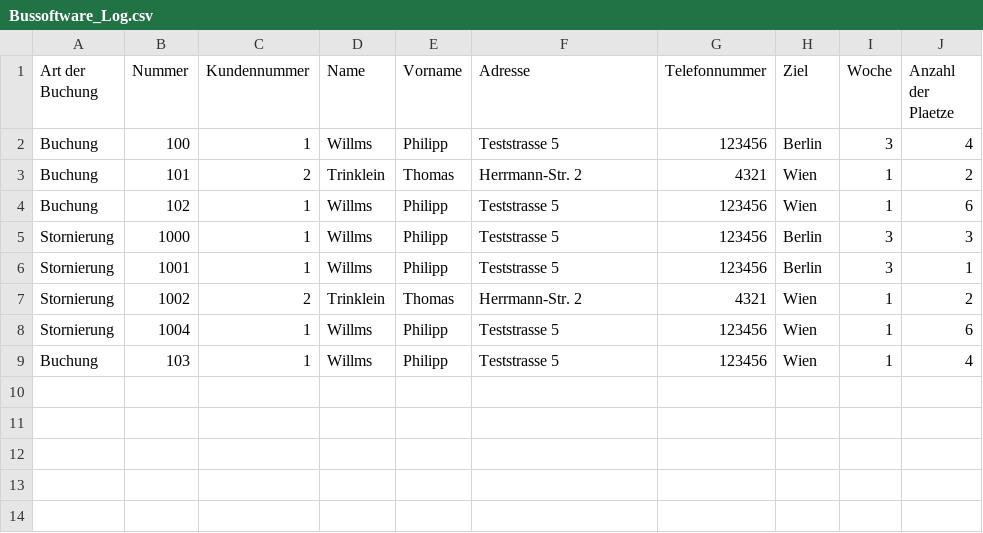
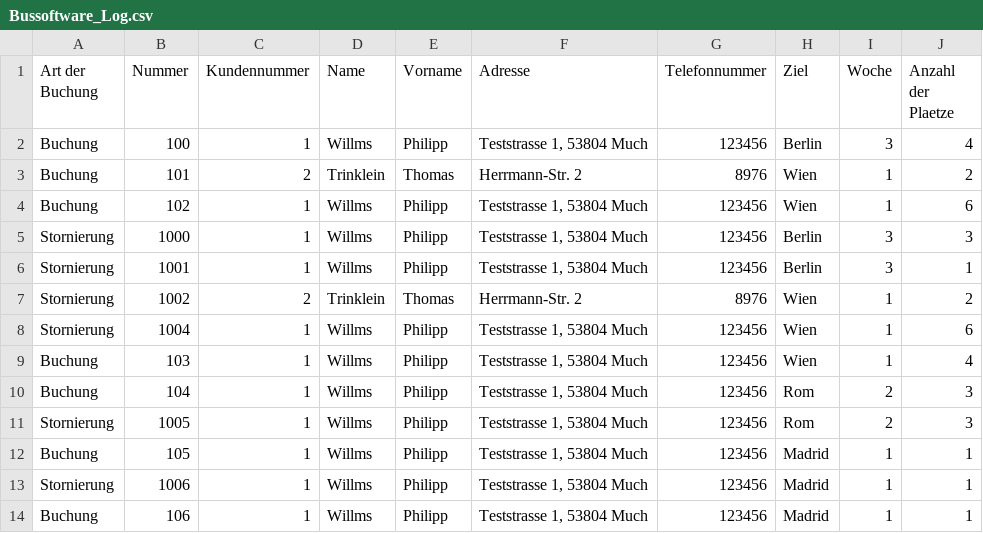
Before and after one commit to ivanouf/busreisen, a CSV file: busreisen/busreisen/Bussoftware_Log.csv, drawn as a sheet.

```diff
--- a/busreisen/busreisen/Bussoftware_Log.csv
+++ b/busreisen/busreisen/Bussoftware_Log.csv
@@ -1,9 +1,14 @@
 Art der Buchung;Nummer;Kundennummer;Name;Vorname;Adresse;Telefonnummer;Ziel;Woche;Anzahl der Plaetze
-Buchung;100;1;Willms;Philipp;Teststrasse 5;123456;Berlin;3;4
-Buchung;101;2;Trinklein;Thomas;Herrmann-Str. 2;4321;Wien;1;2
-Buchung;102;1;Willms;Philipp;Teststrasse 5;123456;Wien;1;6
-Stornierung;1000;1;Willms;Philipp;Teststrasse 5;123456;Berlin;3;3
-Stornierung;1001;1;Willms;Philipp;Teststrasse 5;123456;Berlin;3;1
-Stornierung;1002;2;Trinklein;Thomas;Herrmann-Str. 2;4321;Wien;1;2
-Stornierung;1004;1;Willms;Philipp;Teststrasse 5;123456;Wien;1;6
-Buchung;103;1;Willms;Philipp;Teststrasse 5;123456;Wien;1;4
+Buchung;100;1;Willms;Philipp;Teststrasse 1, 53804 Much;123456;Berlin;3;4
+Buchung;101;2;Trinklein;Thomas;Herrmann-Str. 2;8976;Wien;1;2;
+Buchung;102;1;Willms;Philipp;Teststrasse 1, 53804 Much;123456;Wien;1;6
+Stornierung;1000;1;Willms;Philipp;Teststrasse 1, 53804 Much;123456;Berlin;3;3
+Stornierung;1001;1;Willms;Philipp;Teststrasse 1, 53804 Much;123456;Berlin;3;1
+Stornierung;1002;2;Trinklein;Thomas;Herrmann-Str. 2;8976;Wien;1;2;
+Stornierung;1004;1;Willms;Philipp;Teststrasse 1, 53804 Much;123456;Wien;1;6
+Buchung;103;1;Willms;Philipp;Teststrasse 1, 53804 Much;123456;Wien;1;4
+Buchung;104;1;Willms;Philipp;Teststrasse 1, 53804 Much;123456;Rom;2;3
+Stornierung;1005;1;Willms;Philipp;Teststrasse 1, 53804 Much;123456;Rom;2;3
+Buchung;105;1;Willms;Philipp;Teststrasse 1, 53804 Much;123456;Madrid;1;1
+Stornierung;1006;1;Willms;Philipp;Teststrasse 1, 53804 Much;123456;Madrid;1;1
+Buchung;106;1;Willms;Philipp;Teststrasse 1, 53804 Much;123456;Madrid;1;1
```
Also changed, not shown: 6 other files.
